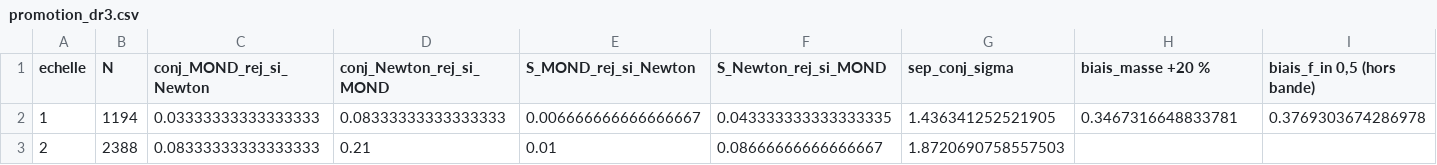
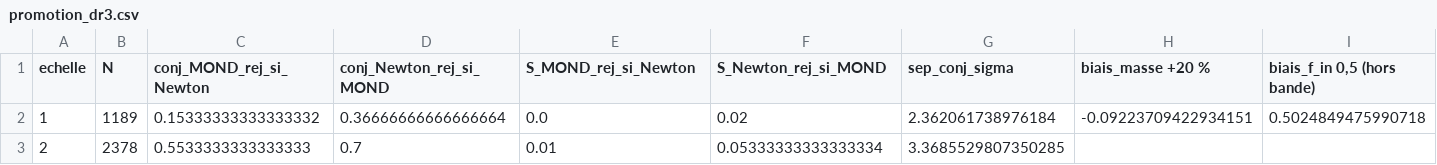
Before and after one commit to Eone162116/wbt-gaia, a CSV file: validation_joint/promotion_dr3.csv, drawn as a sheet; only a part is shown; the diff covers the shown part only; the diff names each change by its address in the sheet, - before the commit and + after, or states it on an @@ line.

```diff
--- a/validation_joint/promotion_dr3.csv
+++ b/validation_joint/promotion_dr3.csv
-B2 (N): 1194
+B2 (N): 1189
-C2 (conj_MOND_rej_si_Newton): 0.03333333333333333
+C2 (conj_MOND_rej_si_Newton): 0.15333333333333332
-D2 (conj_Newton_rej_si_MOND): 0.08333333333333333
+D2 (conj_Newton_rej_si_MOND): 0.36666666666666664
-E2 (S_MOND_rej_si_Newton): 0.006666666666666667
+E2 (S_MOND_rej_si_Newton): 0.0
-F2 (S_Newton_rej_si_MOND): 0.043333333333333335
+F2 (S_Newton_rej_si_MOND): 0.02
-G2 (sep_conj_sigma): 1.436341252521905
+G2 (sep_conj_sigma): 2.362061738976184
-H2 (biais_masse +20 %): 0.3467316648833781
+H2 (biais_masse +20 %): -0.09223709422934151
-I2 (biais_f_in 0,5 (hors bande)): 0.3769303674286978
+I2 (biais_f_in 0,5 (hors bande)): 0.5024849475990718
-B3 (N): 2388
+B3 (N): 2378
-C3 (conj_MOND_rej_si_Newton): 0.08333333333333333
+C3 (conj_MOND_rej_si_Newton): 0.5533333333333333
-D3 (conj_Newton_rej_si_MOND): 0.21
+D3 (conj_Newton_rej_si_MOND): 0.7
-F3 (S_Newton_rej_si_MOND): 0.08666666666666667
+F3 (S_Newton_rej_si_MOND): 0.05333333333333334
-G3 (sep_conj_sigma): 1.8720690758557503
+G3 (sep_conj_sigma): 3.3685529807350285
```
Also changed, not shown: 1 edited cell elsewhere in this file, 11 other files.
